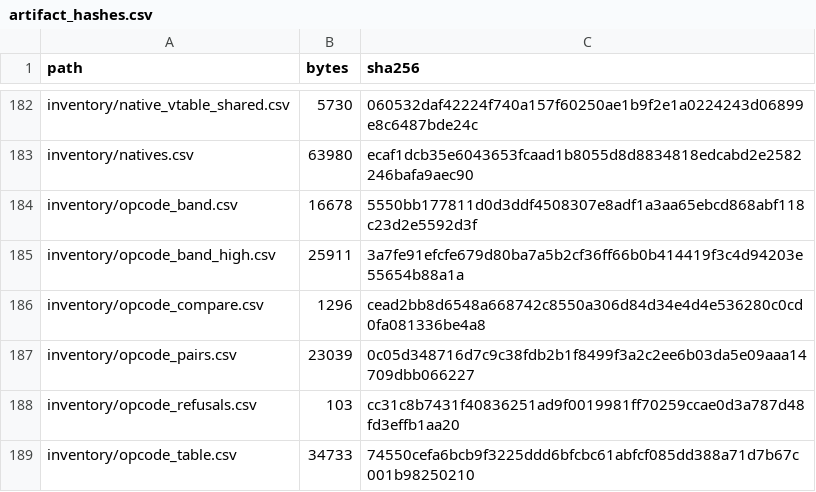
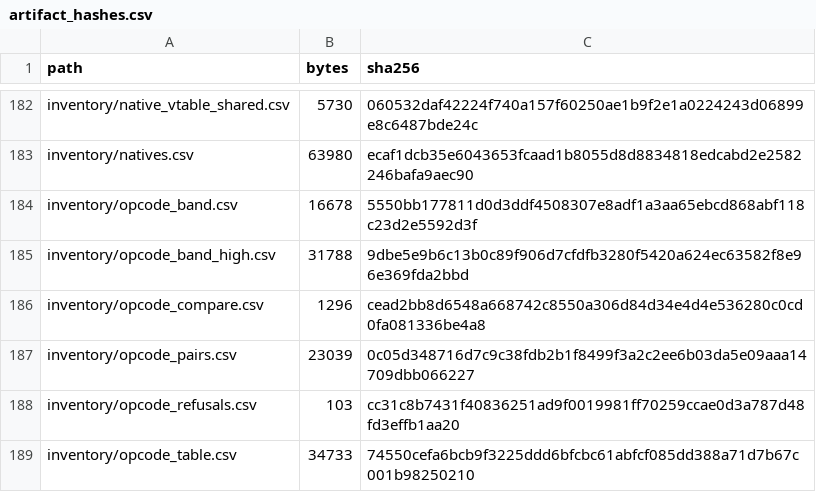
Before and after one commit to jkoehler11/stargate-alliance-decomp, a CSV file: inventory/artifact_hashes.csv, drawn as a sheet; only a part is shown, gaps mark what is left out.

```diff
--- a/inventory/artifact_hashes.csv
+++ b/inventory/artifact_hashes.csv
@@ -184,3 +184,3 @@ inventory/natives.csv,63980,ecaf1dcb35e6043653fcaad1b8055d8d8834818edcabd2e25822
 inventory/opcode_band.csv,16678,5550bb177811d0d3ddf4508307e8adf1a3aa65ebcd868abf118c23d2e5592d3f
-inventory/opcode_band_high.csv,25911,3a7fe91efcfe679d80ba7a5b2cf36ff66b0b414419f3c4d94203e55654b88a1a
+inventory/opcode_band_high.csv,31788,9dbe5e9b6c13b0c89f906d7cfdfb3280f5420a624ec63582f8e96e369fda2bbd
 inventory/opcode_compare.csv,1296,cead2bb8d6548a668742c8550a306d84d34e4d4e536280c0cd0fa081336be4a8
```
Also changed, not shown: inventory/opcode_band_high.csv, 6 other files.
